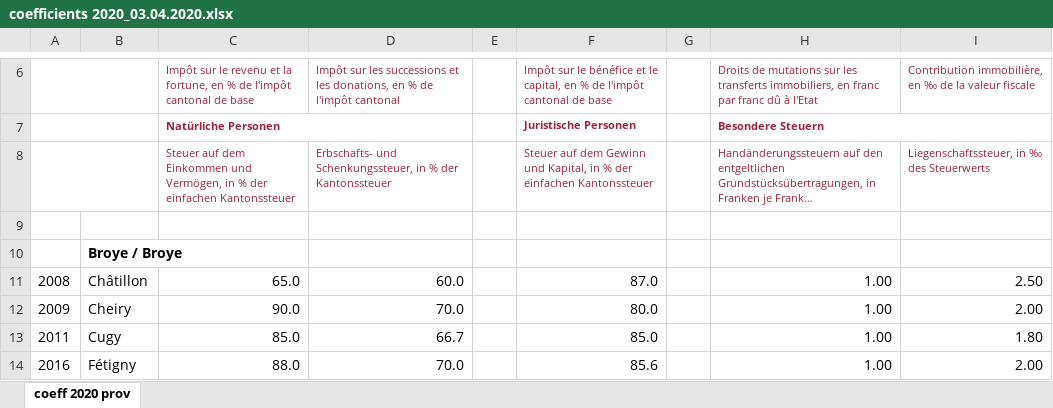
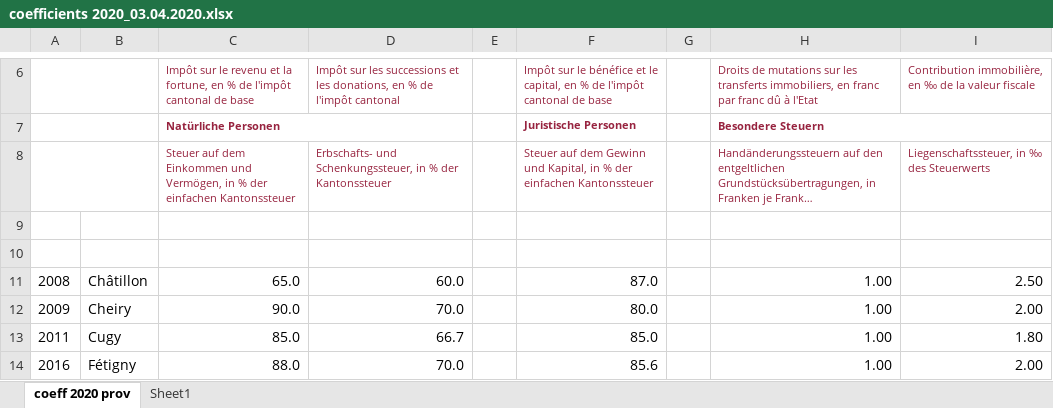
Before and after one commit to lpfister/tax-switzerland, an Excel workbook: server/data/fr/coefficients 2020_03.04.2020.xlsx, sheet coeff 2020 prov, drawn as a sheet; only a part is shown, gaps mark what is left out; long unchanged cells end in …; values as stored, in another font and other column widths than the file's, no borders; the diff names each change by its address in the sheet, - before the commit and + after, or states it on an @@ line.

```diff
--- a/server/data/fr/coefficients 2020_03.04.2020.xlsx (sheet coeff 2020 prov)
+++ b/server/data/fr/coefficients 2020_03.04.2020.xlsx (sheet coeff 2020 prov)
+sheet tab: Sheet1
-B10: Broye / Broye
+B10: (empty)
```
Also changed, not shown: 6 other files.
